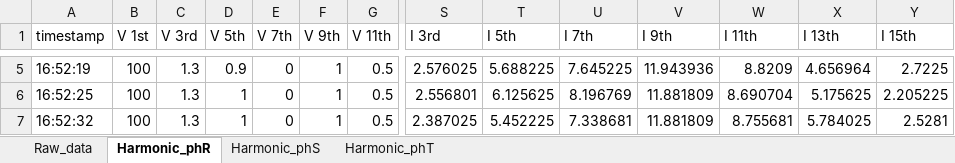
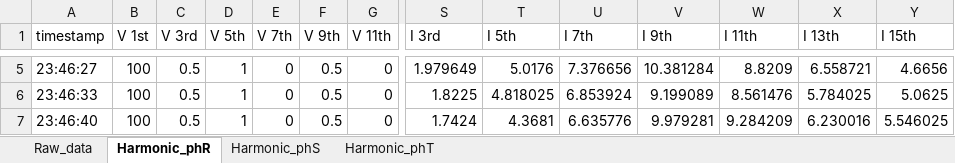
Before and after one commit to Lawijayaaa/tmu-bd, an Excel workbook: assets/rawdata Test/datalogger-20240702 Trafo X .xlsx, sheet Harmonic_phR, drawn as a sheet; only a part is shown, gaps mark what is left out; values as stored, in another font and other column widths than the file's, no borders; the diff covers the shown part only; the diff names each change by its address in the sheet, - before the commit and + after, or states it on an @@ line.

```diff
--- a/assets/rawdata Test/datalogger-20240702 Trafo X .xlsx (sheet Harmonic_phR)
+++ b/assets/rawdata Test/datalogger-20240702 Trafo X .xlsx (sheet Harmonic_phR)
-A5 (timestamp): 16:52:19
+A5 (timestamp): 23:46:27
-C5:C7 (V 3rd): 1.3
+C5:C7 (V 3rd): 0.5
-D5 (V 5th): 0.9
+D5 (V 5th): 1
-F5:F7 (V 9th): 1
+F5:F7 (V 9th): 0.5
-G5:G7 (V 11th): 0.5
+G5:G7 (V 11th): 0
-S5 (I 3rd): 2.576025
+S5 (I 3rd): 1.979649
-T5 (I 5th): 5.688225
+T5 (I 5th): 5.0176
-U5 (I 7th): 7.645225
+U5 (I 7th): 7.376656
-V5 (I 9th): 11.943936
+V5 (I 9th): 10.381284
-X5 (I 13th): 4.656964
+X5 (I 13th): 6.558721
-Y5 (I 15th): 2.7225
+Y5 (I 15th): 4.6656
-A6 (timestamp): 16:52:25
+A6 (timestamp): 23:46:33
-S6 (I 3rd): 2.556801
+S6 (I 3rd): 1.8225
-T6 (I 5th): 6.125625
+T6 (I 5th): 4.818025
-U6 (I 7th): 8.196769
+U6 (I 7th): 6.853924
-V6 (I 9th): 11.881809
+V6 (I 9th): 9.199089
-W6 (I 11th): 8.690704
+W6 (I 11th): 8.561476
-X6 (I 13th): 5.175625
+X6 (I 13th): 5.784025
-Y6 (I 15th): 2.205225
+Y6 (I 15th): 5.0625
-A7 (timestamp): 16:52:32
+A7 (timestamp): 23:46:40
-S7 (I 3rd): 2.387025
+S7 (I 3rd): 1.7424
-T7 (I 5th): 5.452225
+T7 (I 5th): 4.3681
-U7 (I 7th): 7.338681
+U7 (I 7th): 6.635776
-V7 (I 9th): 11.881809
+V7 (I 9th): 9.979281
-W7 (I 11th): 8.755681
+W7 (I 11th): 9.284209
-X7 (I 13th): 5.784025
+X7 (I 13th): 6.230016
-Y7 (I 15th): 2.5281
+Y7 (I 15th): 5.546025
```
Also changed, not shown: 1015 edited cells elsewhere in this sheet, sheet Raw_data, sheet Harmonic_phS, sheet Harmonic_phT, 1 other file.
